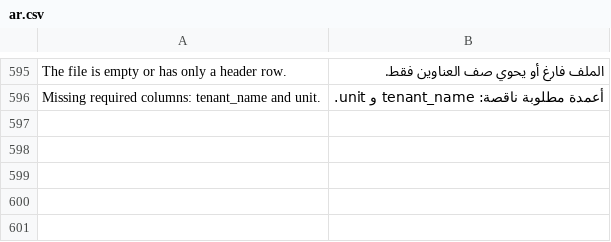
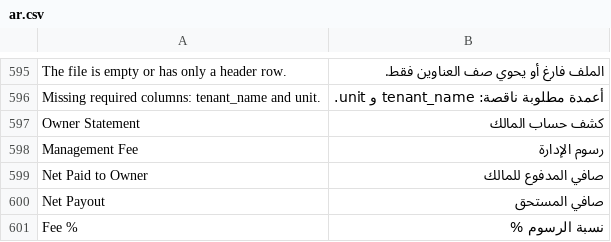
Before and after one commit to Bunood/bunood_realestate, a CSV file: bunood_realestate/translations/ar.csv, drawn as a sheet; only a part is shown, gaps mark what is left out.

```diff
--- a/bunood_realestate/translations/ar.csv
+++ b/bunood_realestate/translations/ar.csv
@@ -596 +596,6 @@ The file is empty or has only a header row.,الملف فارغ أو يحوي ص
 Missing required columns: tenant_name and unit.,أعمدة مطلوبة ناقصة: tenant_name و unit.
+Owner Statement,كشف حساب المالك
+Management Fee,رسوم الإدارة
+Net Paid to Owner,صافي المدفوع للمالك
+Net Payout,صافي المستحق
+Fee %,نسبة الرسوم %
```
Also changed, not shown: 6 other files.
